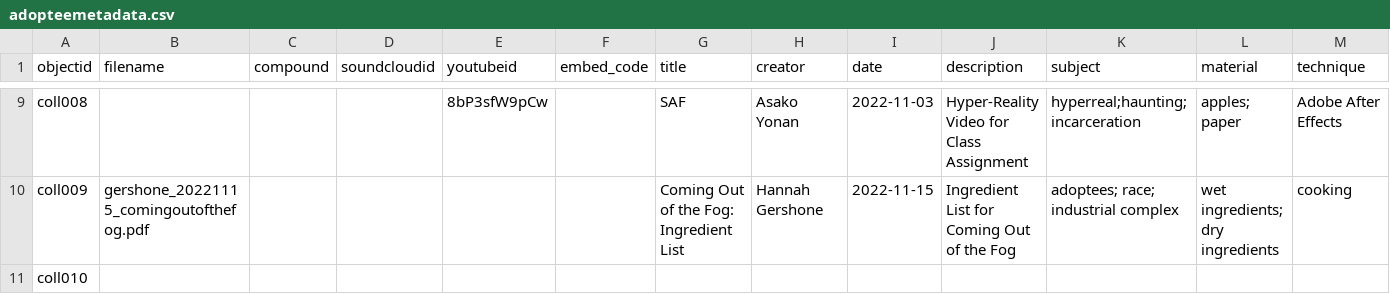
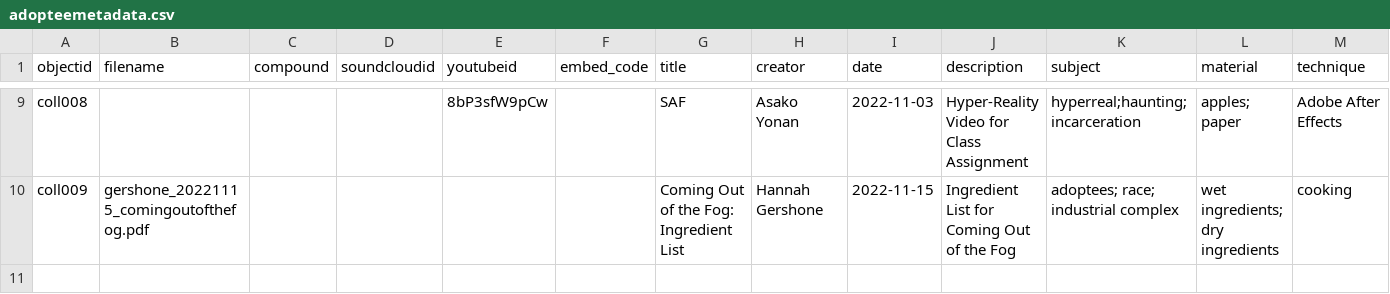
Before and after one commit to hgershone01/adopteearchive, a CSV file: _data/adopteemetadata.csv, drawn as a sheet; only a part is shown, gaps mark what is left out; rows hold the shown columns only; the diff names each change by its address in the sheet, - before the commit and + after, or states it on an @@ line.

Commit message:
Deleted Coll010
Insufficient metadata to create full record; was accidentally left in csv after editing the spreadsheet

```diff
--- a/_data/adopteemetadata.csv
+++ b/_data/adopteemetadata.csv
-row 11: coll010
```
